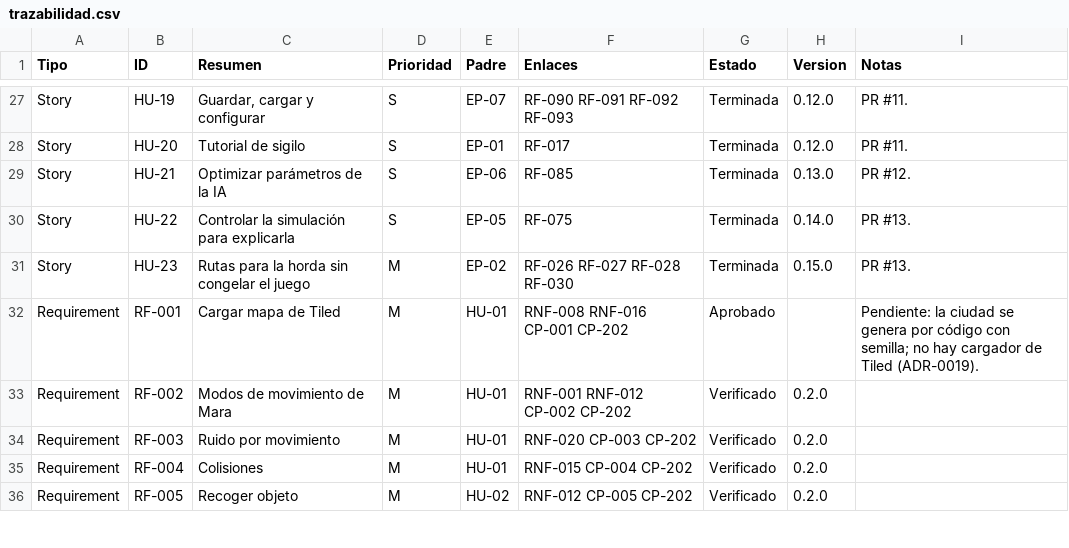
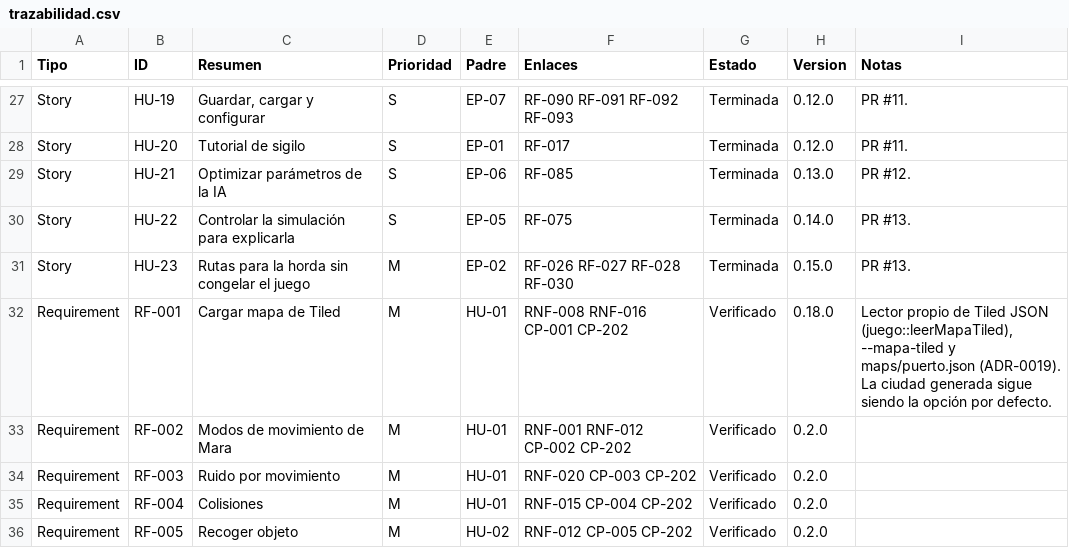
Before and after one commit to Daniel0442123/ElUltimoRefugio, a CSV file: docs/trazabilidad.csv, drawn as a sheet; only a part is shown, gaps mark what is left out; the diff covers the shown part only.

```diff
--- a/docs/trazabilidad.csv
+++ b/docs/trazabilidad.csv
@@ -31,3 +31,3 @@ Story,HU-22,Controlar la simulación para explicarla,S,EP-05,RF-075,Terminada,0.
 Story,HU-23,Rutas para la horda sin congelar el juego,M,EP-02,RF-026 RF-027 RF-028 RF-030,Terminada,0.15.0,PR #13.
-Requirement,RF-001,Cargar mapa de Tiled,M,HU-01,RNF-008 RNF-016 CP-001 CP-202,Aprobado,,Pendiente: la ciudad se genera por código con semilla; no hay cargador de Tiled (ADR-0019).
+Requirement,RF-001,Cargar mapa de Tiled,M,HU-01,RNF-008 RNF-016 CP-001 CP-202,Verificado,0.18.0,"Lector propio de Tiled JSON (juego::leerMapaTiled), --mapa-tiled y maps/puerto.json (ADR-0019). La ciudad generada sigue siendo la opción por defecto."
 Requirement,RF-002,Modos de movimiento de Mara,M,HU-01,RNF-001 RNF-012 CP-002 CP-202,Verificado,0.2.0,
```
Also changed, not shown: 23 edited cells elsewhere in this file, 35 other files.
